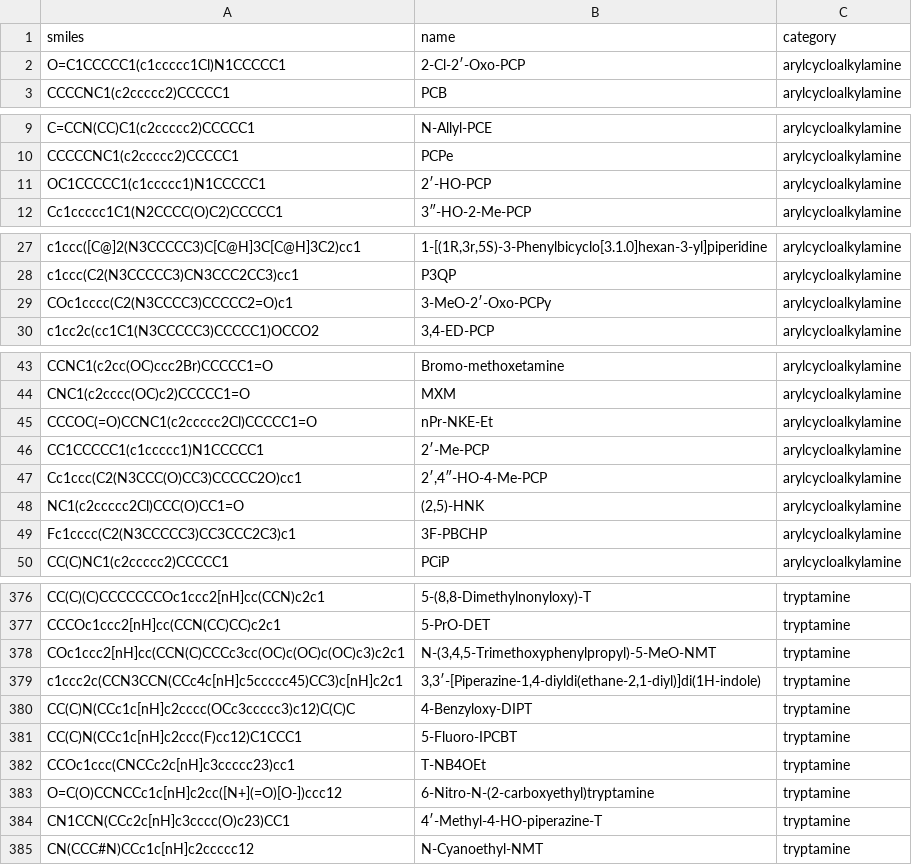
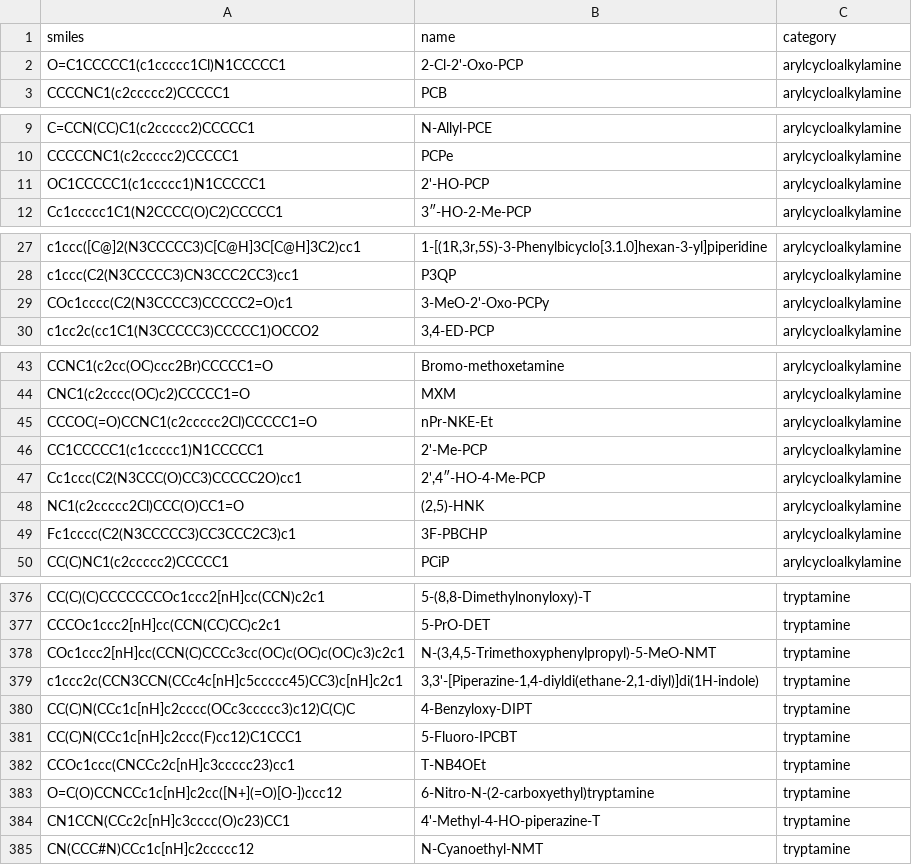
Before and after one commit to emapco/chem-mrl-demo, a CSV file: src/data/isomer_design_subset.csv, drawn as a sheet; only a part is shown, gaps mark what is left out; the diff covers the shown part only.

```diff
--- a/src/data/isomer_design_subset.csv
+++ b/src/data/isomer_design_subset.csv
@@ -1,3 +1,3 @@
 smiles,name,category
-O=C1CCCCC1(c1ccccc1Cl)N1CCCCC1,2-Cl-2′-Oxo-PCP,arylcycloalkylamine
+O=C1CCCCC1(c1ccccc1Cl)N1CCCCC1,2-Cl-2'-Oxo-PCP,arylcycloalkylamine
 CCCCNC1(c2ccccc2)CCCCC1,PCB,arylcycloalkylamine
@@ -10,3 +10,3 @@ C=CCN(CC)C1(c2ccccc2)CCCCC1,N-Allyl-PCE,arylcycloalkylamine
 CCCCCNC1(c2ccccc2)CCCCC1,PCPe,arylcycloalkylamine
-OC1CCCCC1(c1ccccc1)N1CCCCC1,2′-HO-PCP,arylcycloalkylamine
+OC1CCCCC1(c1ccccc1)N1CCCCC1,2'-HO-PCP,arylcycloalkylamine
 Cc1ccccc1C1(N2CCCC(O)C2)CCCCC1,3″-HO-2-Me-PCP,arylcycloalkylamine
@@ -28,3 +28,3 @@ c1ccc([C@]2(N3CCCCC3)C[C@H]3C[C@H]3C2)cc1,"1-[(1R,3r,5S)-3-Phenylbicyclo[3.1.0]h
 c1ccc(C2(N3CCCCC3)CN3CCC2CC3)cc1,P3QP,arylcycloalkylamine
-COc1cccc(C2(N3CCCC3)CCCCC2=O)c1,3-MeO-2′-Oxo-PCPy,arylcycloalkylamine
+COc1cccc(C2(N3CCCC3)CCCCC2=O)c1,3-MeO-2'-Oxo-PCPy,arylcycloalkylamine
 c1cc2c(cc1C1(N3CCCCC3)CCCCC1)OCCO2,"3,4-ED-PCP",arylcycloalkylamine
@@ -45,4 +45,4 @@ CNC1(c2cccc(OC)c2)CCCCC1=O,MXM,arylcycloalkylamine
 CCCOC(=O)CCNC1(c2ccccc2Cl)CCCCC1=O,nPr-NKE-Et,arylcycloalkylamine
-CC1CCCCC1(c1ccccc1)N1CCCCC1,2′-Me-PCP,arylcycloalkylamine
-Cc1ccc(C2(N3CCC(O)CC3)CCCCC2O)cc1,"2′,4″-HO-4-Me-PCP",arylcycloalkylamine
+CC1CCCCC1(c1ccccc1)N1CCCCC1,2'-Me-PCP,arylcycloalkylamine
+Cc1ccc(C2(N3CCC(O)CC3)CCCCC2O)cc1,"2',4″-HO-4-Me-PCP",arylcycloalkylamine
 NC1(c2ccccc2Cl)CCC(O)CC1=O,"(2,5)-HNK",arylcycloalkylamine
@@ -378,3 +378,3 @@ CCCOc1ccc2[nH]cc(CCN(CC)CC)c2c1,5-PrO-DET,tryptamine
 COc1ccc2[nH]cc(CCN(C)CCCc3cc(OC)c(OC)c(OC)c3)c2c1,"N-(3,4,5-Trimethoxyphenylpropyl)-5-MeO-NMT",tryptamine
-c1ccc2c(CCN3CCN(CCc4c[nH]c5ccccc45)CC3)c[nH]c2c1,"3,3′-[Piperazine-1,4-diyldi(ethane-2,1-diyl)]di(1H-indole)",tryptamine
+c1ccc2c(CCN3CCN(CCc4c[nH]c5ccccc45)CC3)c[nH]c2c1,"3,3'-[Piperazine-1,4-diyldi(ethane-2,1-diyl)]di(1H-indole)",tryptamine
 CC(C)N(CCc1c[nH]c2cccc(OCc3ccccc3)c12)C(C)C,4-Benzyloxy-DIPT,tryptamine
@@ -383,3 +383,3 @@ CCOc1ccc(CNCCc2c[nH]c3ccccc23)cc1,T-NB4OEt,tryptamine
 O=C(O)CCNCCc1c[nH]c2cc([N+](=O)[O-])ccc12,6-Nitro-N-(2-carboxyethyl)tryptamine,tryptamine
-CN1CCN(CCc2c[nH]c3cccc(O)c23)CC1,4′-Methyl-4-HO-piperazine-T,tryptamine
+CN1CCN(CCc2c[nH]c3cccc(O)c23)CC1,4'-Methyl-4-HO-piperazine-T,tryptamine
 CN(CCC#N)CCc1c[nH]c2ccccc12,N-Cyanoethyl-NMT,tryptamine
```
Also changed, not shown: 6 edited cells elsewhere in this file, src/data/sample_smiles.csv, 5 other files.
